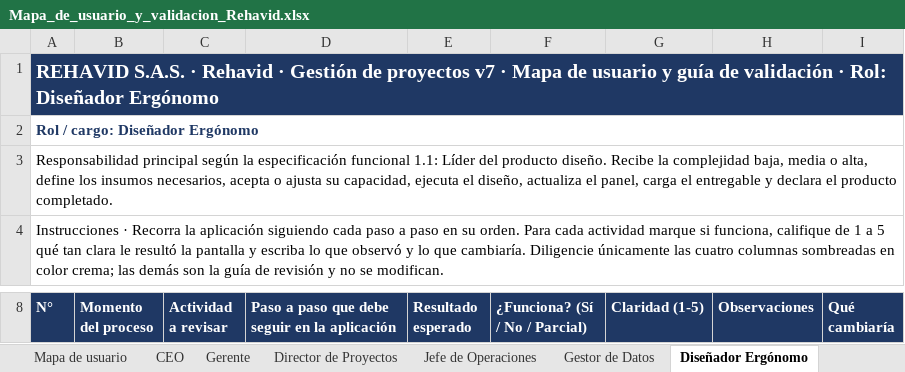
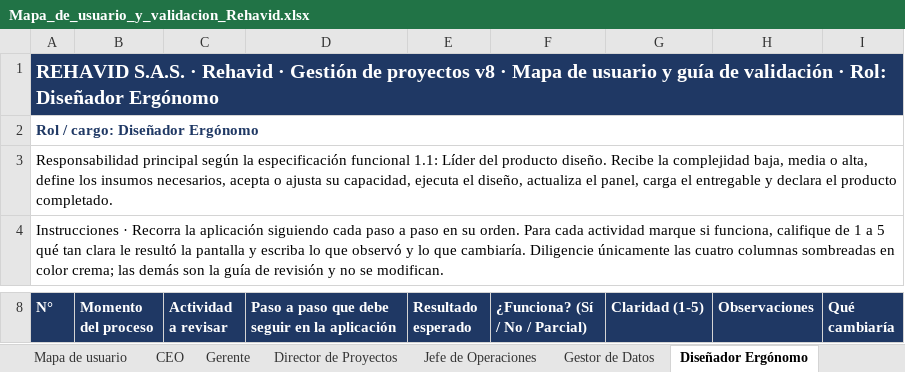
Before and after one commit to arielramirezb2013-creator/APP-Agendamiento, an Excel workbook: entregables/gestion-proyectos/Mapa_de_usuario_y_validacion_Rehavid.xlsx, sheet Diseñador Ergónomo, drawn as a sheet; only a part is shown, gaps mark what is left out; values as stored, in another font and other column widths than the file's, no borders; the diff names each change by its address in the sheet, - before the commit and + after, or states it on an @@ line.

```diff
--- a/entregables/gestion-proyectos/Mapa_de_usuario_y_validacion_Rehavid.xlsx (sheet Diseñador Ergónomo)
+++ b/entregables/gestion-proyectos/Mapa_de_usuario_y_validacion_Rehavid.xlsx (sheet Diseñador Ergónomo)
-A1 (N°): …de proyectos v7 · Mapa…
+A1 (N°): …de proyectos v8 · Mapa…
```
Also changed, not shown: sheet Supervisor Proyectos Especiales, sheet Gestor de Datos, sheet Resumen de observaciones, sheet Gerente, sheet Jefe de Operaciones, sheet CEO, 2 more sheets, 3 other files.
